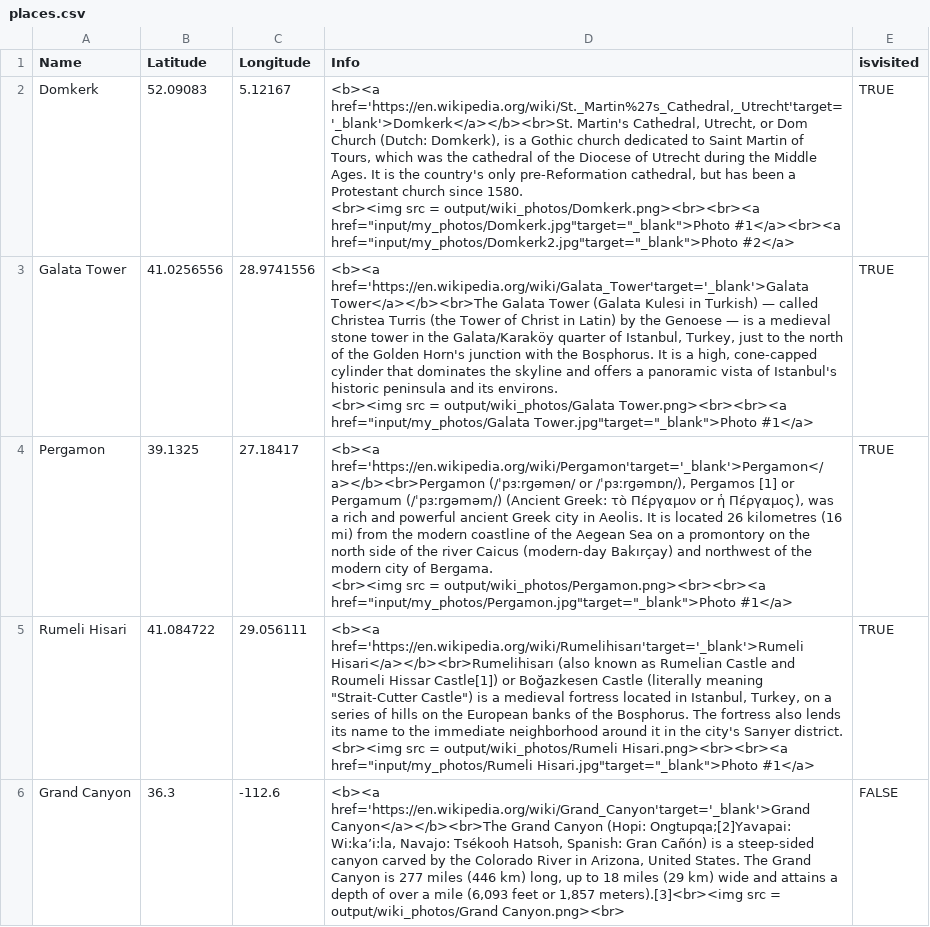
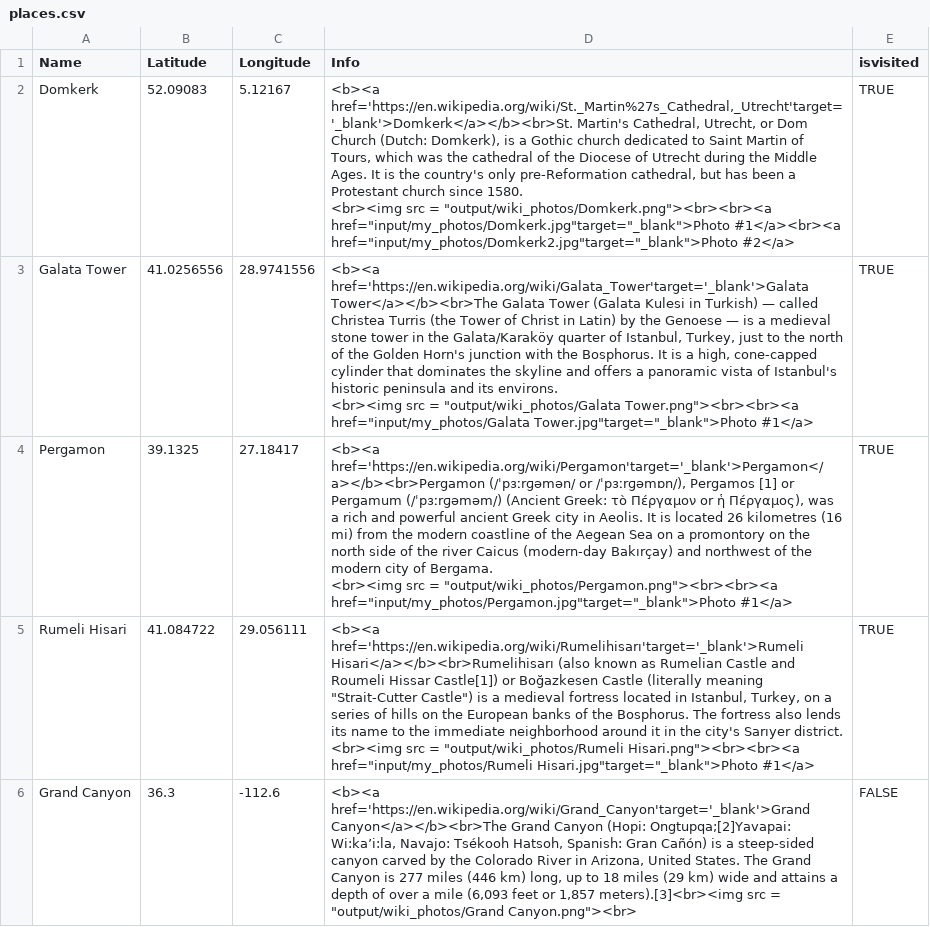
Before and after one commit to enesdilber/enesdilber.github.io, a CSV file: visited_2/output/places.csv, drawn as a sheet; only a part is shown; the diff covers the shown part only; the diff names each change by its address in the sheet, - before the commit and + after, or states it on an @@ line.

```diff
--- a/visited_2/output/places.csv
+++ b/visited_2/output/places.csv
-D2 (Info): …src = output/wiki_photos/Domkerk.png><br><br><a href="input/my_photos/Domkerk.jpg"target="_blank">Photo #1</a><br><a…
+D2 (Info): …src = "output/wiki_photos/Domkerk.png"><br><br><a href="input/my_photos/Domkerk.jpg"target="_blank">Photo #1</a><br><a…
-D3 (Info): …src = output/wiki_photos/Galata Tower.png><br><br><a href="input/my_photos/Galata Tower.jpg"target="_blank">Photo…
+D3 (Info): …src = "output/wiki_photos/Galata Tower.png"><br><br><a href="input/my_photos/Galata Tower.jpg"target="_blank">Photo…
-D4 (Info): …src = output/wiki_photos/Pergamon.png><br><br><a href="input/my_photos/Pergamon.jpg"target="_blank">Photo #1</a>
+D4 (Info): …src = "output/wiki_photos/Pergamon.png"><br><br><a href="input/my_photos/Pergamon.jpg"target="_blank">Photo #1</a>
-D5 (Info): …src = output/wiki_photos/Rumeli Hisari.png><br><br><a href="input/my_photos/Rumeli Hisari.jpg"target="_blank">Photo…
+D5 (Info): …src = "output/wiki_photos/Rumeli Hisari.png"><br><br><a href="input/my_photos/Rumeli Hisari.jpg"target="_blank">Photo…
-D6 (Info): …src = output/wiki_photos/Grand Canyon.png><br>
+D6 (Info): …src = "output/wiki_photos/Grand Canyon.png"><br>
```
Also changed, not shown: 4 edited cells elsewhere in this file, 11 other files.
